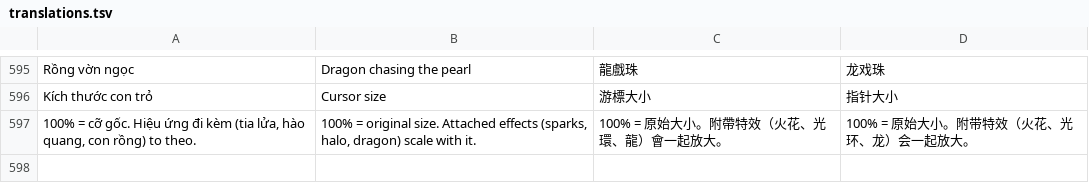
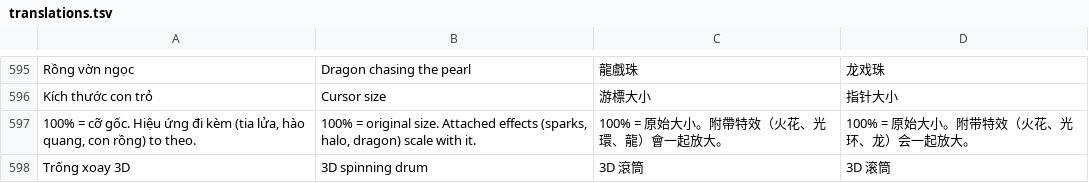
Before and after one commit to phanvanthanh120195-hub/QuayThuongLotes, a TSV file: LuckyDraw/LuckyDraw.Web/Resources/translations.tsv, drawn as a sheet; only a part is shown, gaps mark what is left out; the diff names each change by its address in the sheet, - before the commit and + after, or states it on an @@ line.

Commit message:
feat: add admin theme controller, view, styles, and localization resources

```diff
--- a/LuckyDraw/LuckyDraw.Web/Resources/translations.tsv
+++ b/LuckyDraw/LuckyDraw.Web/Resources/translations.tsv
+row 598: Trống xoay 3D | 3D spinning drum | 3D 滾筒 | 3D 滚筒
```
Also changed, not shown: 8 other files.
